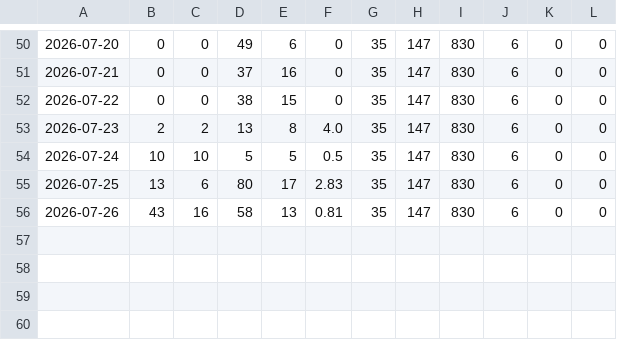
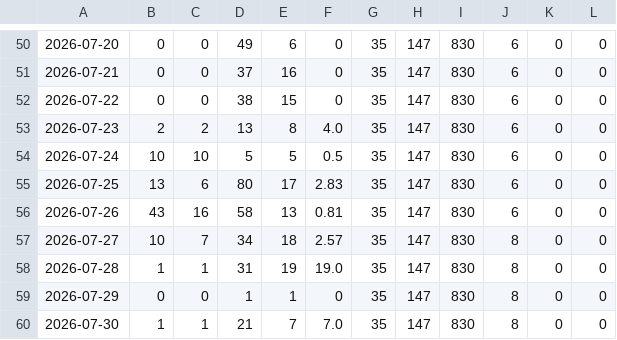
Before and after one commit to cesarlugos1s/VeloIQ, a CSV file: framework_adoption/veloiq_traffic_history.csv, drawn as a sheet; only a part is shown, gaps mark what is left out; the diff names each change by its address in the sheet, - before the commit and + after, or states it on an @@ line.

```diff
--- a/framework_adoption/veloiq_traffic_history.csv
+++ b/framework_adoption/veloiq_traffic_history.csv
+row 57: 2026-07-27 | 10 | 7 | 34 | 18 | 2.57 | 35 | 147 | 830 | 8 | 0 | 0
+row 58: 2026-07-28 | 1 | 1 | 31 | 19 | 19.0 | 35 | 147 | 830 | 8 | 0 | 0
+row 59: 2026-07-29 | 0 | 0 | 1 | 1 | 0 | 35 | 147 | 830 | 8 | 0 | 0
+row 60: 2026-07-30 | 1 | 1 | 21 | 7 | 7.0 | 35 | 147 | 830 | 8 | 0 | 0
```
Also changed, not shown: 1 other file.
